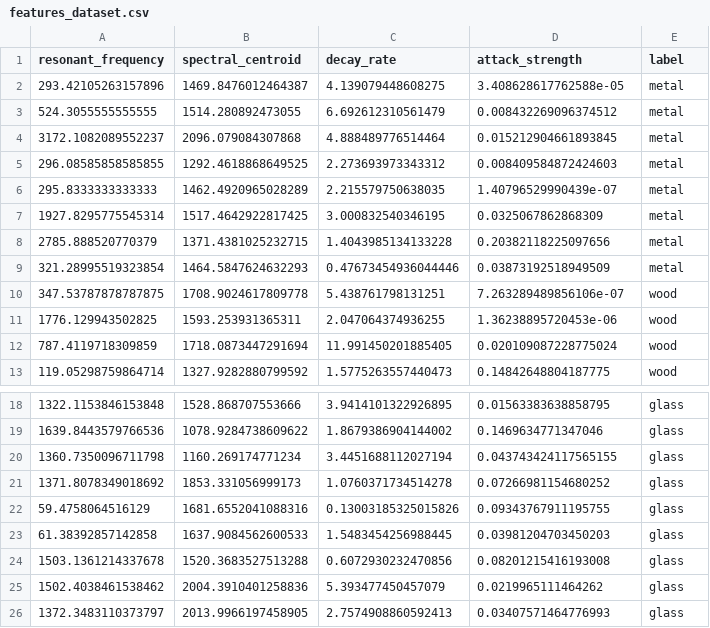
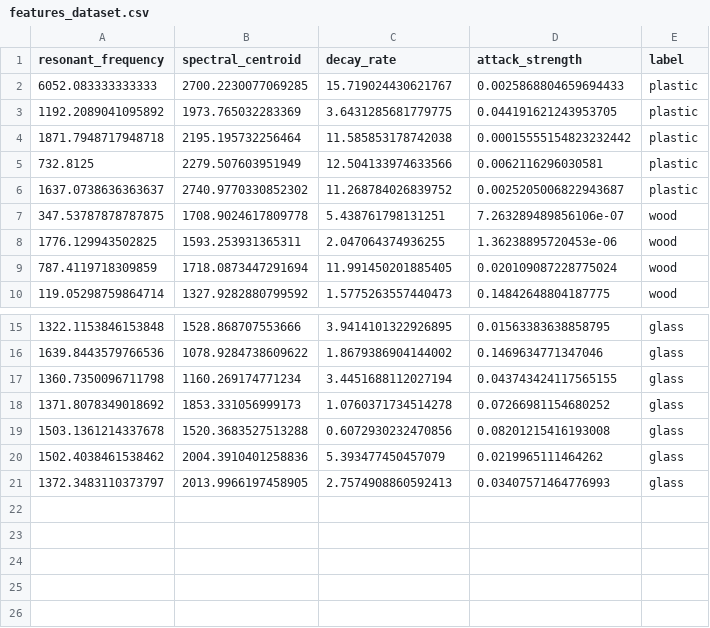
Before and after one commit to HakeemPitAl-Timime/Sound-Fingerprint-Material-Identification-Through-Resonant-Sound-Frequencies-, a CSV file: Data/features_dataset.csv, drawn as a sheet; only a part is shown, gaps mark what is left out; removed rows and columns are numbered as before the commit, all else as after; the diff names each change by its address in the sheet, - before the commit and + after, or states it on an @@ line.

```diff
--- a/Data/features_dataset.csv
+++ b/Data/features_dataset.csv
-row 2: 293.42105263157896 | 1469.8476012464387 | 4.139079448608275 | 3.408628617762588e-05 | metal
-row 3: 524.3055555555555 | 1514.280892473055 | 6.692612310561479 | 0.008432269096374512 | metal
-row 4: 3172.1082089552237 | 2096.079084307868 | 4.888489776514464 | 0.015212904661893845 | metal
-row 5: 296.08585858585855 | 1292.4618868649525 | 2.273693973343312 | 0.008409584872424603 | metal
-row 6: 295.8333333333333 | 1462.4920965028289 | 2.215579750638035 | 1.40796529990439e-07 | metal
-row 7: 1927.8295775545314 | 1517.4642922817425 | 3.000832540346195 | 0.0325067862868309 | metal
-row 8: 2785.888520770379 | 1371.4381025232715 | 1.4043985134133228 | 0.20382118225097656 | metal
-row 9: 321.28995519323854 | 1464.5847624632293 | 0.47673454936044446 | 0.03873192518949509 | metal
+row 2: 6052.083333333333 | 2700.2230077069285 | 15.719024430621767 | 0.0025868804659694433 | plastic
+row 3: 1192.2089041095892 | 1973.765032283369 | 3.6431285681779775 | 0.044191621243953705 | plastic
+row 4: 1871.7948717948718 | 2195.195732256464 | 11.585853178742038 | 0.00015555154823232442 | plastic
+row 5: 732.8125 | 2279.507603951949 | 12.504133974633566 | 0.0062116296030581 | plastic
+row 6: 1637.0738636363637 | 2740.9770330852302 | 11.268784026839752 | 0.0025205006822943687 | plastic
-row 22: 59.4758064516129 | 1681.6552041088316 | 0.13003185325015826 | 0.09343767911195755 | glass
-row 23: 61.38392857142858 | 1637.9084562600533 | 1.5483454256988445 | 0.03981204703450203 | glass
```
Also changed, not shown: Data/audio_list.csv, 14 other files.
